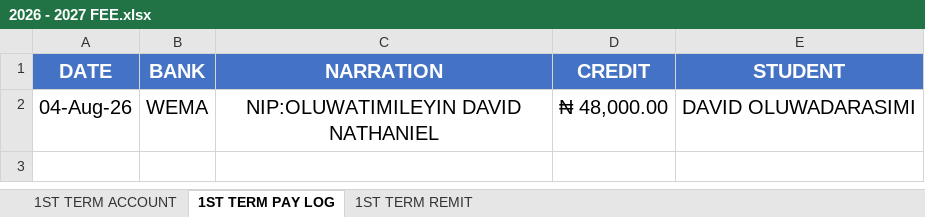
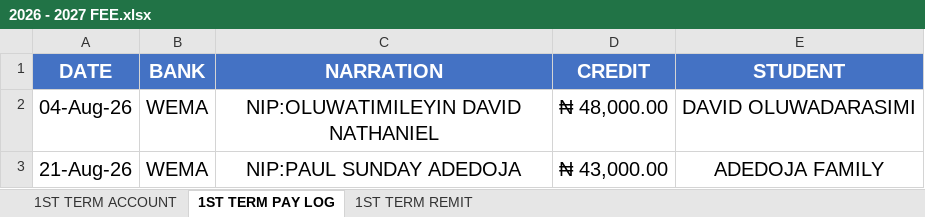
Before and after one commit to kbischool/kbis-records, an Excel workbook: source/2026 - 2027 FEE.xlsx, sheet 1ST TERM PAY LOG, drawn as a sheet; values as stored, in another font and other column widths than the file's, no borders; the diff names each change by its address in the sheet, - before the commit and + after, or states it on an @@ line.

```diff
--- a/source/2026 - 2027 FEE.xlsx (sheet 1ST TERM PAY LOG)
+++ b/source/2026 - 2027 FEE.xlsx (sheet 1ST TERM PAY LOG)
+row 3: 21-Aug-26 | WEMA | NIP:PAUL SUNDAY ADEDOJA | ₦ 43,000.00 | ADEDOJA FAMILY
```
Also changed, not shown: sheet 1ST TERM ACCOUNT, 2 other files.
